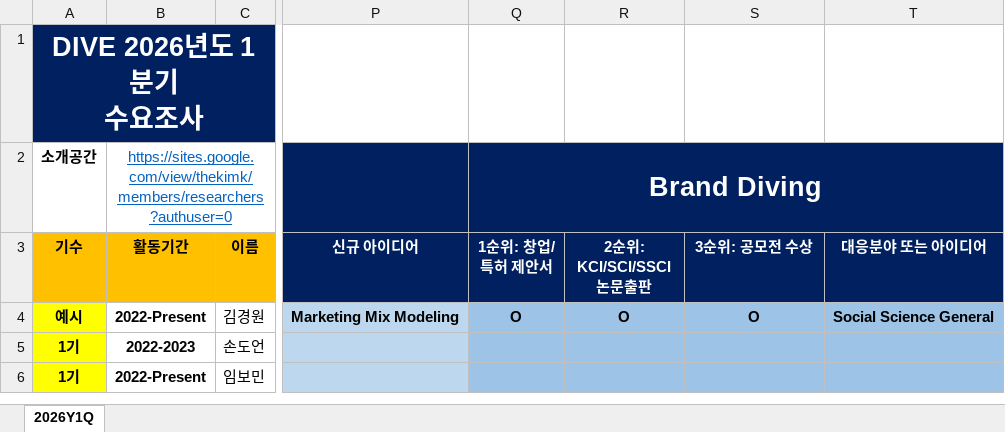
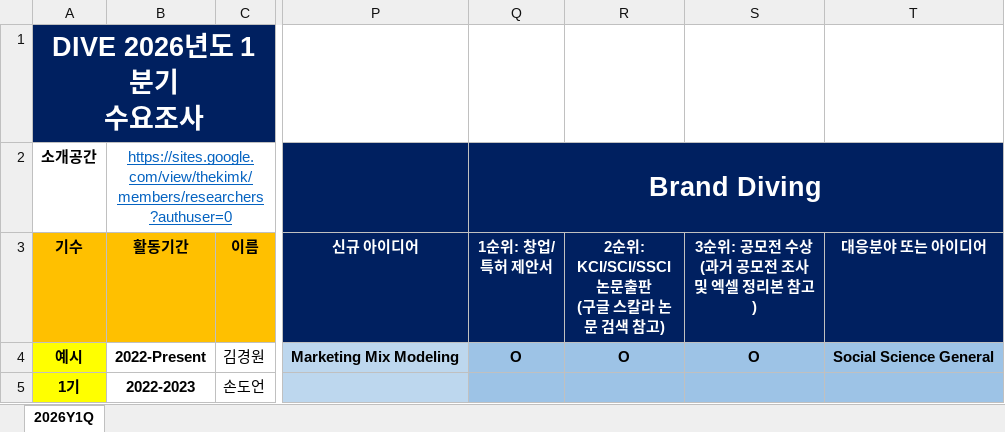
Before and after one commit to DataWizardd/DEBA-Research, an Excel workbook: [Document]/소개운영자료/DIVE_개인정보_진로현황_수요조사.xlsx, sheet 2026Y1Q, drawn as a sheet; only a part is shown, gaps mark what is left out; the shorter side is filled out with more unchanged rows; values as stored, in another font and other column widths than the file's, no borders; ↵ is a line break in a cell; the diff names each change by its address in the sheet, - before the commit and + after, or states it on an @@ line.

Commit message:
no message

```diff
--- a/[Document]/소개운영자료/DIVE_개인정보_진로현황_수요조사.xlsx (sheet 2026Y1Q)
+++ b/[Document]/소개운영자료/DIVE_개인정보_진로현황_수요조사.xlsx (sheet 2026Y1Q)
-R3: 2순위: KCI/SCI/SSCI 논문출판
+R3: 2순위: KCI/SCI/SSCI 논문출판 ↵ (구글 스칼라 논문 검색 참고)
-S3: 3순위: 공모전 수상
+S3: 3순위: 공모전 수상 ↵ (과거 공모전 조사 및 엑셀 정리본 참고)
```
